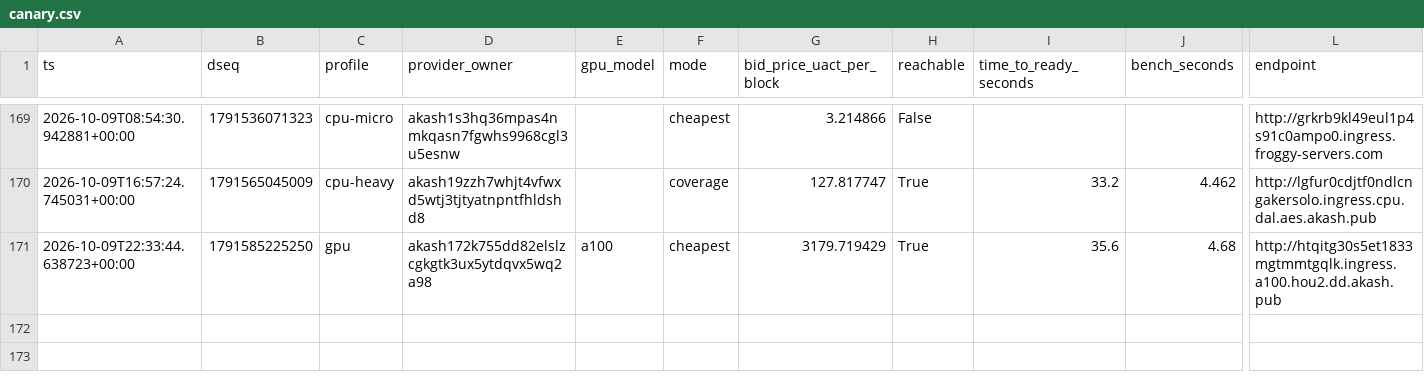
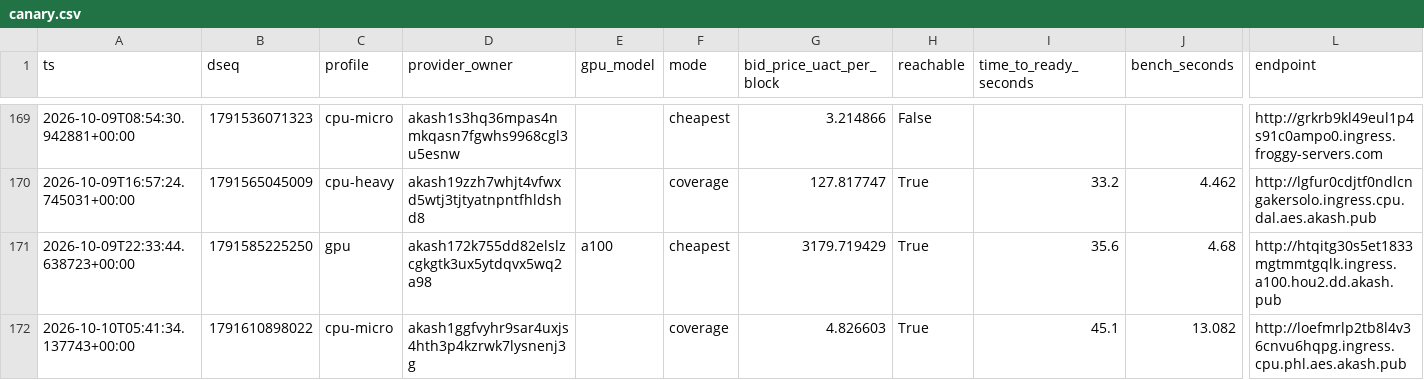
Before and after one commit to themailman05/shoestring, a CSV file: data/canary.csv, drawn as a sheet; only a part is shown, gaps mark what is left out; rows hold the shown columns only; the diff names each change by its address in the sheet, - before the commit and + after, or states it on an @@ line.

```diff
--- a/data/canary.csv
+++ b/data/canary.csv
+row 172: 2026-10-10T05:41:34.137743+00:00 | 1791610898022 | cpu-micro | akash1ggfvyhr9sar4uxjs4hth3p4kzrwk7lysnenj3g |  | coverage | 4.826603 | True | 45.1 | 13.082 | http://loefmrlp2tb8l4v36cnvu6hqpg.ingress.cpu.phl.aes.akash.pub
```
Also changed, not shown: data/bids.csv.
